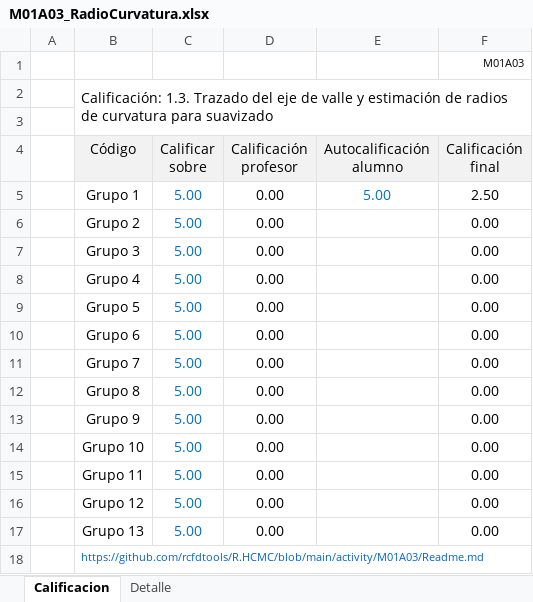
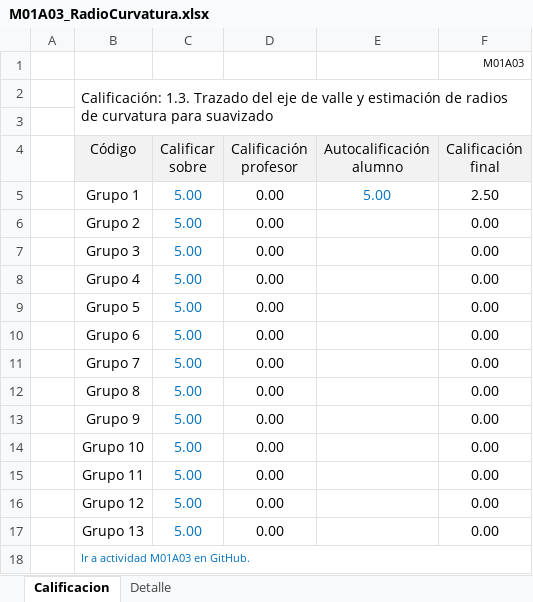
Before and after one commit to rcfdtools/R.HCMC, an Excel workbook: activity/M01A03/M01A03_RadioCurvatura.xlsx, sheet Calificacion, drawn as a sheet; values as stored, in another font and other column widths than the file's, no borders; charts and pictures not drawn; the diff names each change by its address in the sheet, - before the commit and + after, or states it on an @@ line.

```diff
--- a/activity/M01A03/M01A03_RadioCurvatura.xlsx (sheet Calificacion)
+++ b/activity/M01A03/M01A03_RadioCurvatura.xlsx (sheet Calificacion)
-B18 (Código): https://github.com/rcfdtools/R.HCMC/blob/main/activity/M01A03/Readme.md
+B18 (Código): Ir a actividad M01A03 en GitHub.
+B18:F18 merged
```
Also changed, not shown: activity/M01A00/M01A00_CasoEstudio.xlsx, activity/M01A01/M01A01_Parametros.xlsx, 8 other files.
